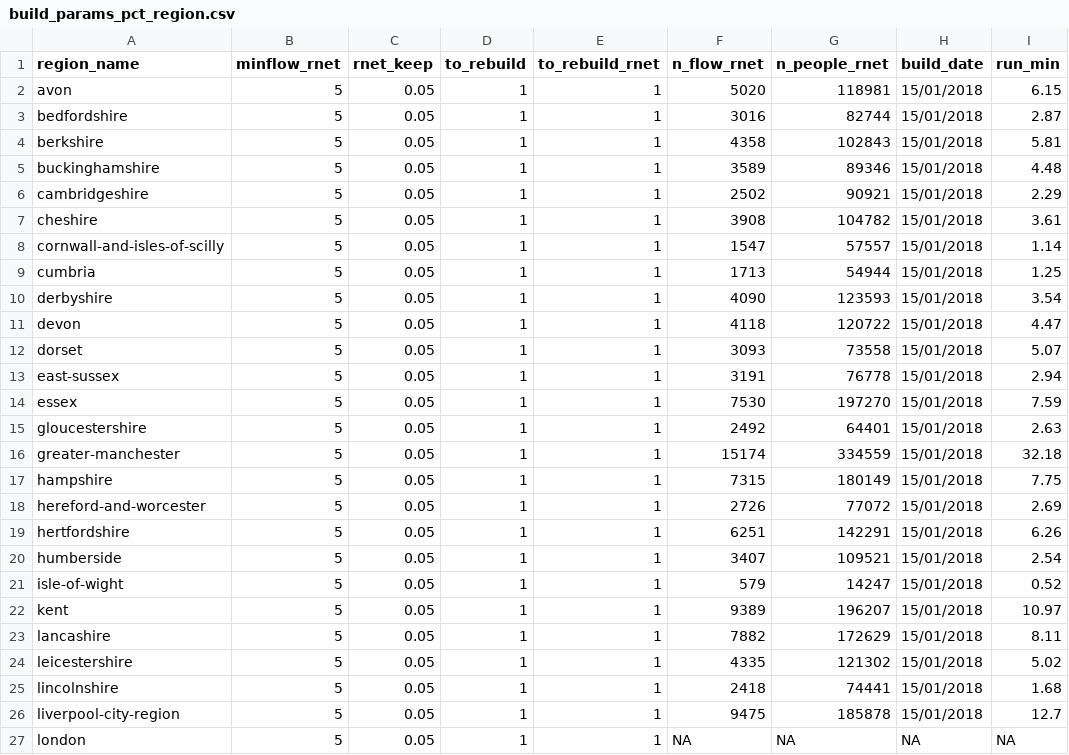
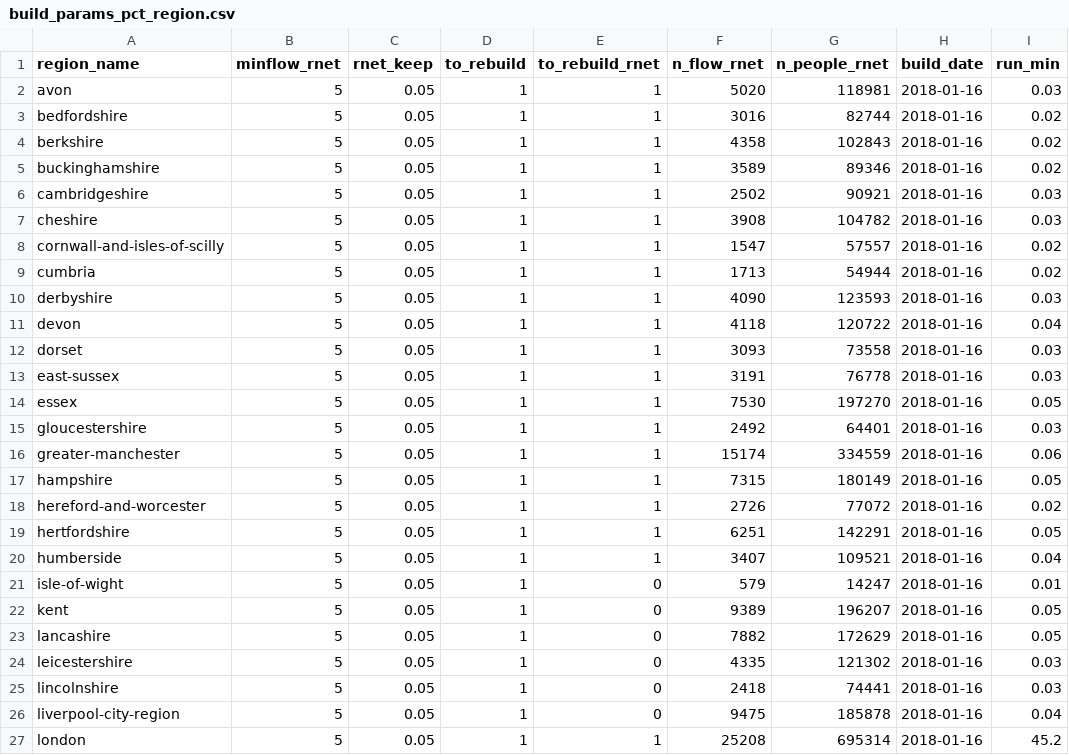
Before and after one commit to npct/pct-scripts, a CSV file: school/lsoa/build_params_pct_region.csv, drawn as a sheet; only a part is shown; the diff covers the shown part only.

Commit message:
school build params

```diff
--- a/school/lsoa/build_params_pct_region.csv
+++ b/school/lsoa/build_params_pct_region.csv
@@ -1,27 +1,27 @@
 region_name,minflow_rnet,rnet_keep,to_rebuild,to_rebuild_rnet,n_flow_rnet,n_people_rnet,build_date,run_min
-avon,5,0.05,1,1,5020,118981,15/01/2018,6.15
-bedfordshire,5,0.05,1,1,3016,82744,15/01/2018,2.87
-berkshire,5,0.05,1,1,4358,102843,15/01/2018,5.81
-buckinghamshire,5,0.05,1,1,3589,89346,15/01/2018,4.48
-cambridgeshire,5,0.05,1,1,2502,90921,15/01/2018,2.29
-cheshire,5,0.05,1,1,3908,104782,15/01/2018,3.61
-cornwall-and-isles-of-scilly,5,0.05,1,1,1547,57557,15/01/2018,1.14
-cumbria,5,0.05,1,1,1713,54944,15/01/2018,1.25
-derbyshire,5,0.05,1,1,4090,123593,15/01/2018,3.54
-devon,5,0.05,1,1,4118,120722,15/01/2018,4.47
-dorset,5,0.05,1,1,3093,73558,15/01/2018,5.07
-east-sussex,5,0.05,1,1,3191,76778,15/01/2018,2.94
-essex,5,0.05,1,1,7530,197270,15/01/2018,7.59
-gloucestershire,5,0.05,1,1,2492,64401,15/01/2018,2.63
-greater-manchester,5,0.05,1,1,15174,334559,15/01/2018,32.18
-hampshire,5,0.05,1,1,7315,180149,15/01/2018,7.75
-hereford-and-worcester,5,0.05,1,1,2726,77072,15/01/2018,2.69
-hertfordshire,5,0.05,1,1,6251,142291,15/01/2018,6.26
-humberside,5,0.05,1,1,3407,109521,15/01/2018,2.54
-isle-of-wight,5,0.05,1,1,579,14247,15/01/2018,0.52
-kent,5,0.05,1,1,9389,196207,15/01/2018,10.97
-lancashire,5,0.05,1,1,7882,172629,15/01/2018,8.11
-leicestershire,5,0.05,1,1,4335,121302,15/01/2018,5.02
-lincolnshire,5,0.05,1,1,2418,74441,15/01/2018,1.68
-liverpool-city-region,5,0.05,1,1,9475,185878,15/01/2018,12.7
-london,5,0.05,1,1,NA,NA,NA,NA
+avon,5,0.05,1,1,5020,118981,2018-01-16,0.03
+bedfordshire,5,0.05,1,1,3016,82744,2018-01-16,0.02
+berkshire,5,0.05,1,1,4358,102843,2018-01-16,0.02
+buckinghamshire,5,0.05,1,1,3589,89346,2018-01-16,0.02
+cambridgeshire,5,0.05,1,1,2502,90921,2018-01-16,0.03
+cheshire,5,0.05,1,1,3908,104782,2018-01-16,0.03
+cornwall-and-isles-of-scilly,5,0.05,1,1,1547,57557,2018-01-16,0.02
+cumbria,5,0.05,1,1,1713,54944,2018-01-16,0.02
+derbyshire,5,0.05,1,1,4090,123593,2018-01-16,0.03
+devon,5,0.05,1,1,4118,120722,2018-01-16,0.04
+dorset,5,0.05,1,1,3093,73558,2018-01-16,0.03
+east-sussex,5,0.05,1,1,3191,76778,2018-01-16,0.03
+essex,5,0.05,1,1,7530,197270,2018-01-16,0.05
+gloucestershire,5,0.05,1,1,2492,64401,2018-01-16,0.03
+greater-manchester,5,0.05,1,1,15174,334559,2018-01-16,0.06
+hampshire,5,0.05,1,1,7315,180149,2018-01-16,0.05
+hereford-and-worcester,5,0.05,1,1,2726,77072,2018-01-16,0.02
+hertfordshire,5,0.05,1,1,6251,142291,2018-01-16,0.05
+humberside,5,0.05,1,1,3407,109521,2018-01-16,0.04
+isle-of-wight,5,0.05,1,0,579,14247,2018-01-16,0.01
+kent,5,0.05,1,0,9389,196207,2018-01-16,0.05
+lancashire,5,0.05,1,0,7882,172629,2018-01-16,0.05
+leicestershire,5,0.05,1,0,4335,121302,2018-01-16,0.03
+lincolnshire,5,0.05,1,0,2418,74441,2018-01-16,0.03
+liverpool-city-region,5,0.05,1,0,9475,185878,2018-01-16,0.04
+london,5,0.05,1,1,25208,695314,2018-01-16,45.2
```
Also changed, not shown: 72 edited cells elsewhere in this file.
